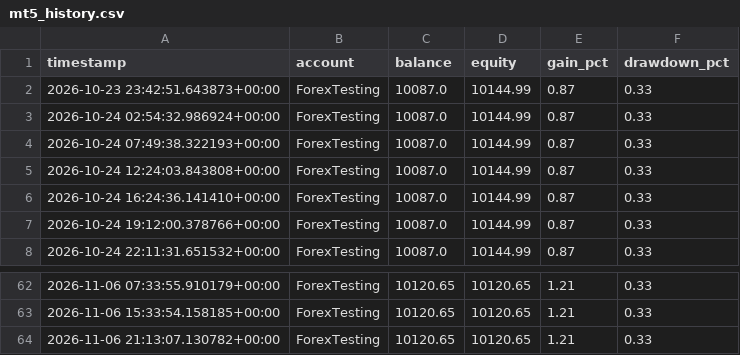
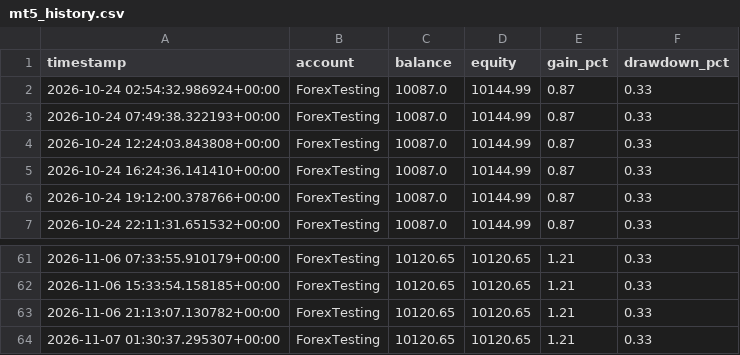
Before and after one commit to Jawa00007/ema-200-cross-alert, a CSV file: data/mt5_history.csv, drawn as a sheet; only a part is shown, gaps mark what is left out.

```diff
--- a/data/mt5_history.csv
+++ b/data/mt5_history.csv
@@ -1,3 +1,2 @@
 timestamp,account,balance,equity,gain_pct,drawdown_pct
-2026-10-23 23:42:51.643873+00:00,ForexTesting,10087.0,10144.99,0.87,0.33
 2026-10-24 02:54:32.986924+00:00,ForexTesting,10087.0,10144.99,0.87,0.33
@@ -64 +63,2 @@ timestamp,account,balance,equity,gain_pct,drawdown_pct
 2026-11-06 21:13:07.130782+00:00,ForexTesting,10120.65,10120.65,1.21,0.33
+2026-11-07 01:30:37.295307+00:00,ForexTesting,10120.65,10120.65,1.21,0.33
```
Also changed, not shown: 1 other file.
